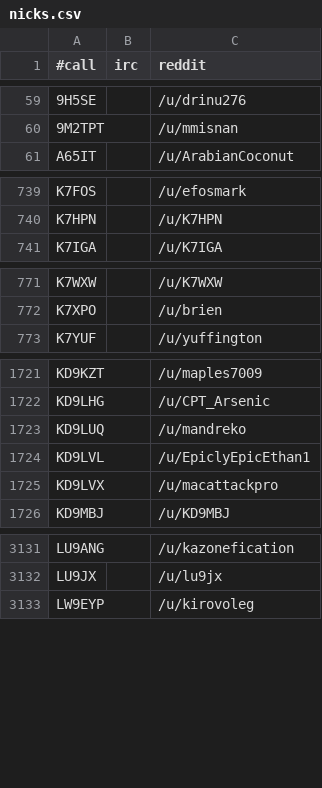
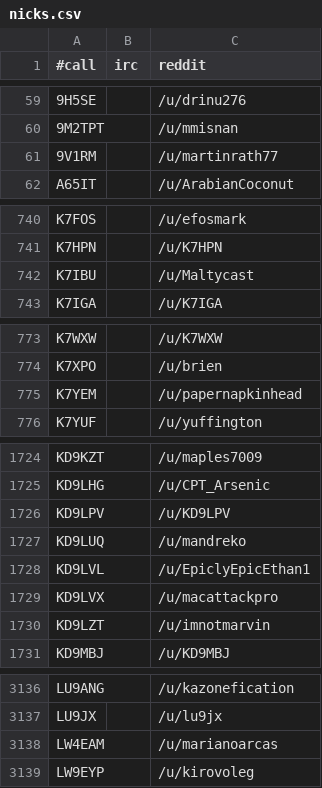
Before and after one commit to molo1134/qrmbot, a CSV file: lib/nicks.csv, drawn as a sheet; only a part is shown, gaps mark what is left out; the diff covers the shown part only.

```diff
--- a/lib/nicks.csv
+++ b/lib/nicks.csv
@@ -60,2 +60,3 @@
 9M2TPT,,/u/mmisnan
+9V1RM,,/u/martinrath77
 A65IT,,/u/ArabianCoconut
@@ -740,2 +741,3 @@ K7FOS,,/u/efosmark
 K7HPN,,/u/K7HPN
+K7IBU,,/u/Maltycast
 K7IGA,,/u/K7IGA
@@ -772,2 +774,3 @@ K7WXW,,/u/K7WXW
 K7XPO,,/u/brien
+K7YEM,,/u/papernapkinhead
 K7YUF,,/u/yuffington
@@ -1722,2 +1725,3 @@ KD9KZT,,/u/maples7009
 KD9LHG,,/u/CPT_Arsenic
+KD9LPV,,/u/KD9LPV
 KD9LUQ,,/u/mandreko
@@ -1725,2 +1729,3 @@ KD9LVL,,/u/EpiclyEpicEthan1
 KD9LVX,,/u/macattackpro
+KD9LZT,,/u/imnotmarvin
 KD9MBJ,,/u/KD9MBJ
@@ -3132,2 +3137,3 @@ LU9ANG,,/u/kazonefication
 LU9JX,,/u/lu9jx
+LW4EAM,,/u/marianoarcas
 LW9EYP,,/u/kirovoleg
```
Also changed, not shown: 1 added row elsewhere in this file, 1 other file.
